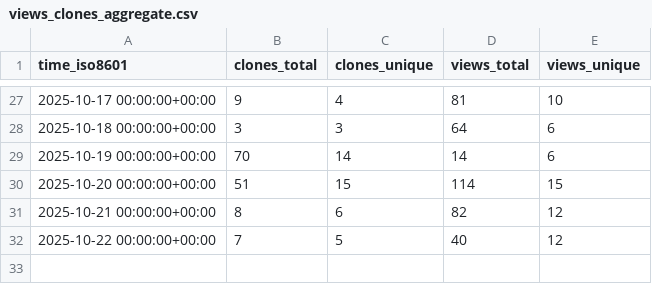
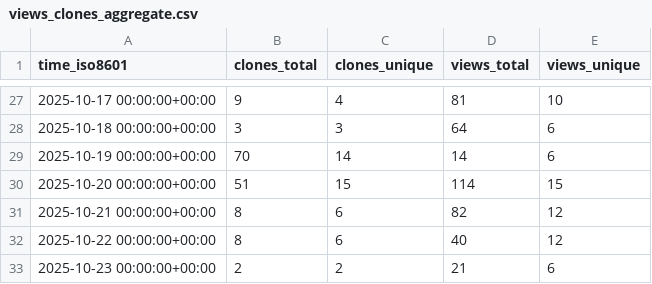
Before and after one commit to csrc-sdsu/mole, a CSV file: csrc-sdsu/mole/ghrs-data/views_clones_aggregate.csv, drawn as a sheet; only a part is shown, gaps mark what is left out.

```diff
--- a/csrc-sdsu/mole/ghrs-data/views_clones_aggregate.csv
+++ b/csrc-sdsu/mole/ghrs-data/views_clones_aggregate.csv
@@ -31,2 +31,3 @@ time_iso8601,clones_total,clones_unique,views_total,views_unique
 2025-10-21 00:00:00+00:00,8,6,82,12
-2025-10-22 00:00:00+00:00,7,5,40,12
+2025-10-22 00:00:00+00:00,8,6,40,12
+2025-10-23 00:00:00+00:00,2,2,21,6
```
Also changed, not shown: 1 other file.
